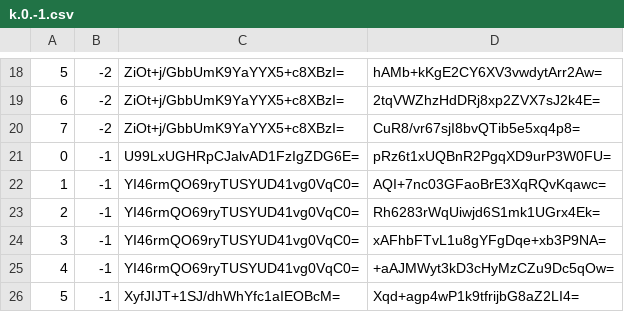
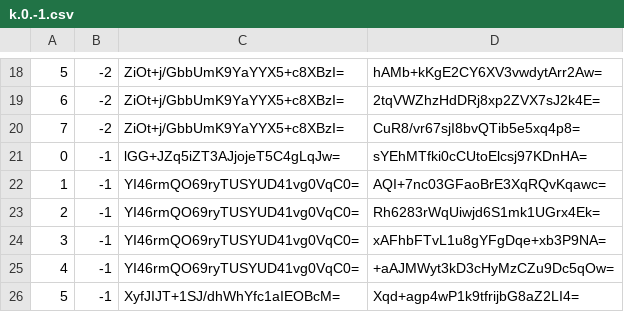
Before and after one commit to counterfitninja/chilled-nether, a CSV file: tiles/zoom.-1/metadata/k.0.-1.csv, drawn as a sheet; only a part is shown, gaps mark what is left out.

```diff
--- a/tiles/zoom.-1/metadata/k.0.-1.csv
+++ b/tiles/zoom.-1/metadata/k.0.-1.csv
@@ -20,3 +20,3 @@
 7,-2,ZiOt+j/GbbUmK9YaYYX5+c8XBzI=,CuR8/vr67sjI8bvQTib5e5xq4p8=
-0,-1,U99LxUGHRpCJalvAD1FzIgZDG6E=,pRz6t1xUQBnR2PgqXD9urP3W0FU=
+0,-1,lGG+JZq5iZT3AJjojeT5C4gLqJw=,sYEhMTfki0cCUtoElcsj97KDnHA=
 1,-1,YI46rmQO69ryTUSYUD41vg0VqC0=,AQI+7nc03GFaoBrE3XqRQvKqawc=
```
Also changed, not shown: tiles/zoom.-1/metadata/k.-1.-1.csv, tiles/zoom.-1/metadata/k.-1.0.csv, 40 other files.
